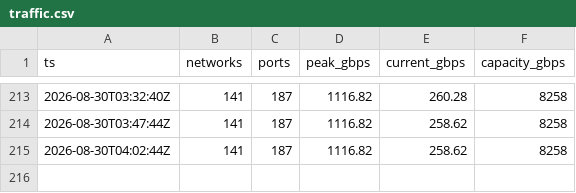
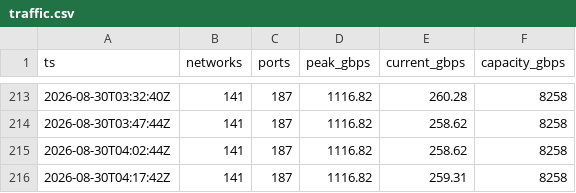
Before and after one commit to virtualmokus/bix, a CSV file: data/traffic.csv, drawn as a sheet; only a part is shown, gaps mark what is left out; the diff names each change by its address in the sheet, - before the commit and + after, or states it on an @@ line.

Commit message:
data: forgalmi mintavétel

```diff
--- a/data/traffic.csv
+++ b/data/traffic.csv
+row 216: 2026-08-30T04:17:42Z | 141 | 187 | 1116.82 | 259.31 | 8258
```
Also changed, not shown: 1 other file.
